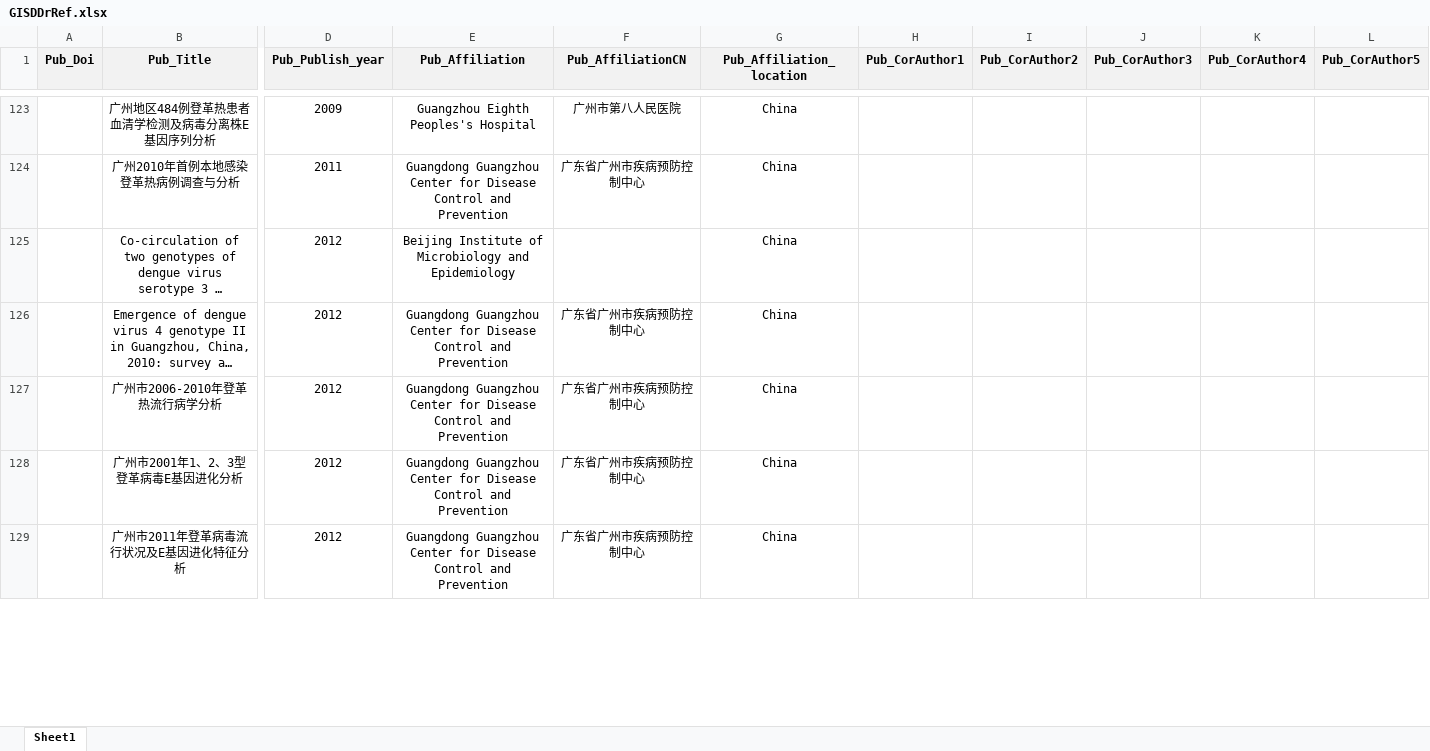
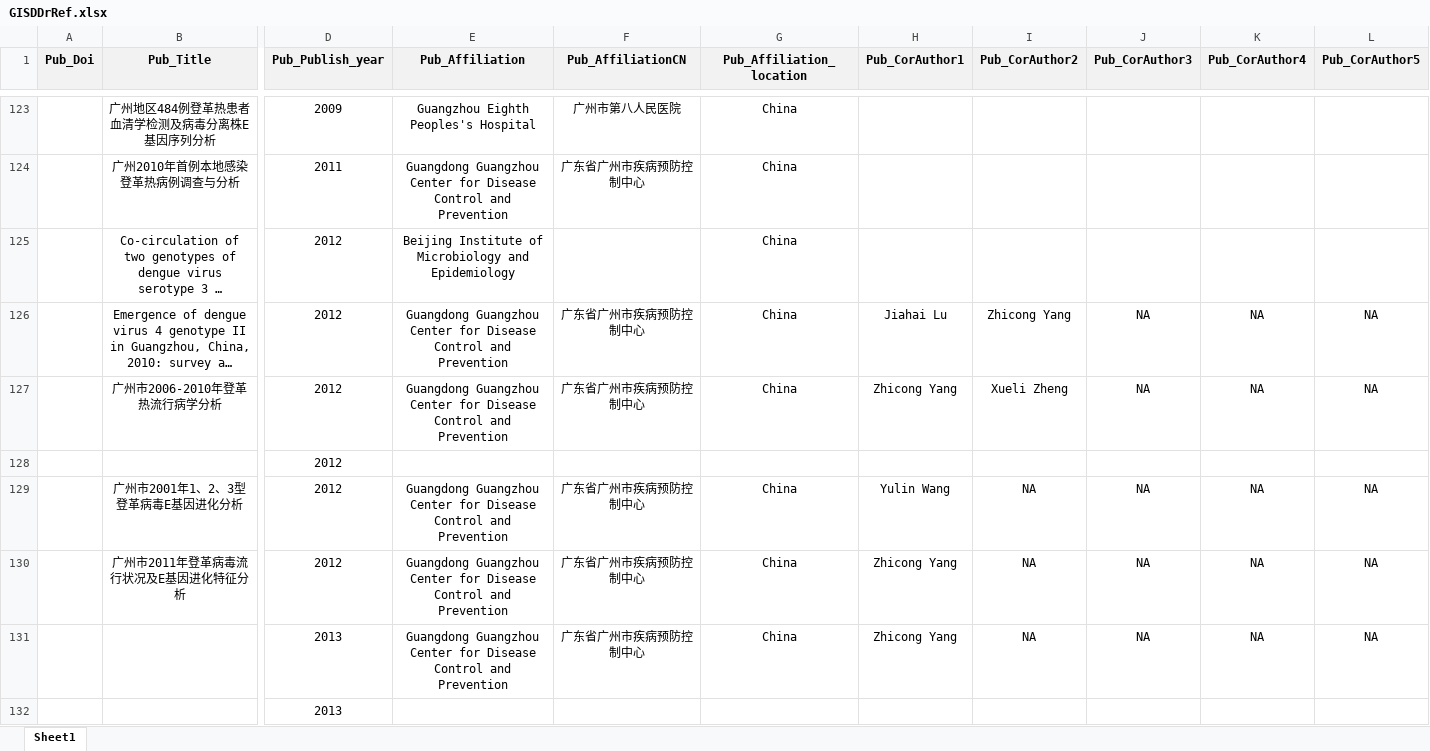
Before and after one commit to GuoXiang9399/GISDDrRef, an Excel workbook: Data/GISDDrRef.xlsx, sheet Sheet1, drawn as a sheet; only a part is shown, gaps mark what is left out; long unchanged cells end in …; values as stored, in another font and other column widths than the file's, no borders; addresses are those after the commit; rows hold the shown columns only; the diff covers the shown part only; the diff names each change by its address in the sheet, - before the commit and + after, or states it on an @@ line.

```diff
--- a/Data/GISDDrRef.xlsx (sheet Sheet1)
+++ b/Data/GISDDrRef.xlsx (sheet Sheet1)
-H126 (Pub_CorAuthor1): (empty)
+H126 (Pub_CorAuthor1): Jiahai Lu
-I126 (Pub_CorAuthor2): (empty)
+I126 (Pub_CorAuthor2): Zhicong Yang
-J126:J127 (Pub_CorAuthor3): (empty)
+J126:J127 (Pub_CorAuthor3): NA
-K126:K127 (Pub_CorAuthor4): (empty)
+K126:K127 (Pub_CorAuthor4): NA
-L126:L127 (Pub_CorAuthor5): (empty)
+L126:L127 (Pub_CorAuthor5): NA
-H127 (Pub_CorAuthor1): (empty)
+H127 (Pub_CorAuthor1): Zhicong Yang
-I127 (Pub_CorAuthor2): (empty)
+I127 (Pub_CorAuthor2): Xueli Zheng
+row 128:  |  | 2012
-H129 (Pub_CorAuthor1): (empty)
+H129 (Pub_CorAuthor1): Yulin Wang
-I129:I130 (Pub_CorAuthor2): (empty)
+I129:I130 (Pub_CorAuthor2): NA
-J129:J130 (Pub_CorAuthor3): (empty)
+J129:J130 (Pub_CorAuthor3): NA
-K129:K130 (Pub_CorAuthor4): (empty)
+K129:K130 (Pub_CorAuthor4): NA
-L129:L130 (Pub_CorAuthor5): (empty)
+L129:L130 (Pub_CorAuthor5): NA
-H130 (Pub_CorAuthor1): (empty)
+H130 (Pub_CorAuthor1): Zhicong Yang
+row 131:  |  | 2013 | Guangdong Guangzhou Center for Disease Control and Prevention | 广东省广州市疾病预防控制中心 | China | Zhicong Yang | NA | NA | NA | NA
+row 132:  |  | 2013
```
Also changed, not shown: 5 added rows, 2 removed rows and 115 edited cells elsewhere in this sheet, 3 other files.
